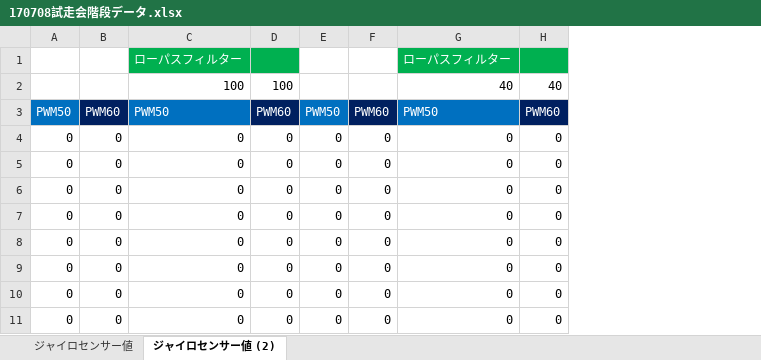
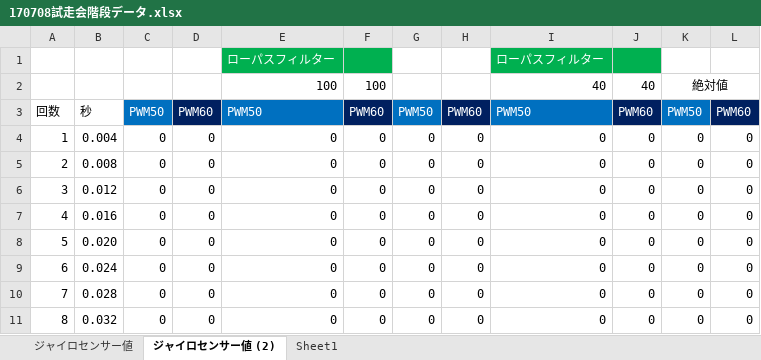
Before and after one commit to robokon/Doc, an Excel workbook: 2.データ/170708試走会階段データ.xlsx, sheet ジャイロセンサー値 (2), drawn as a sheet; only a part is shown; values as stored, in another font and other column widths than the file's, no borders; charts and pictures not drawn; the diff names each change by its address in the sheet, - before the commit and + after, or states it on an @@ line.

```diff
--- a/2.データ/170708試走会階段データ.xlsx (sheet ジャイロセンサー値 (2))
+++ b/2.データ/170708試走会階段データ.xlsx (sheet ジャイロセンサー値 (2))
+sheet tab: Sheet1
+column A, rows 3-11: 回数 | 1 | 2 | 3 | 4 | 5 | 6 | 7 | 8
+column B, rows 3-11: 秒 | 0.004 | 0.008 | 0.012 | 0.016 | 0.020 | 0.024 | 0.028 | 0.032
+column K, rows 2-11: 絶対値 | PWM50 | 0 | 0 | 0 | 0 | 0 | 0 | 0 | 0
+column L, rows 3-11: PWM60 | 0 | 0 | 0 | 0 | 0 | 0 | 0 | 0
```
Also changed, not shown: formulas that keep their value, charts or pictures.
